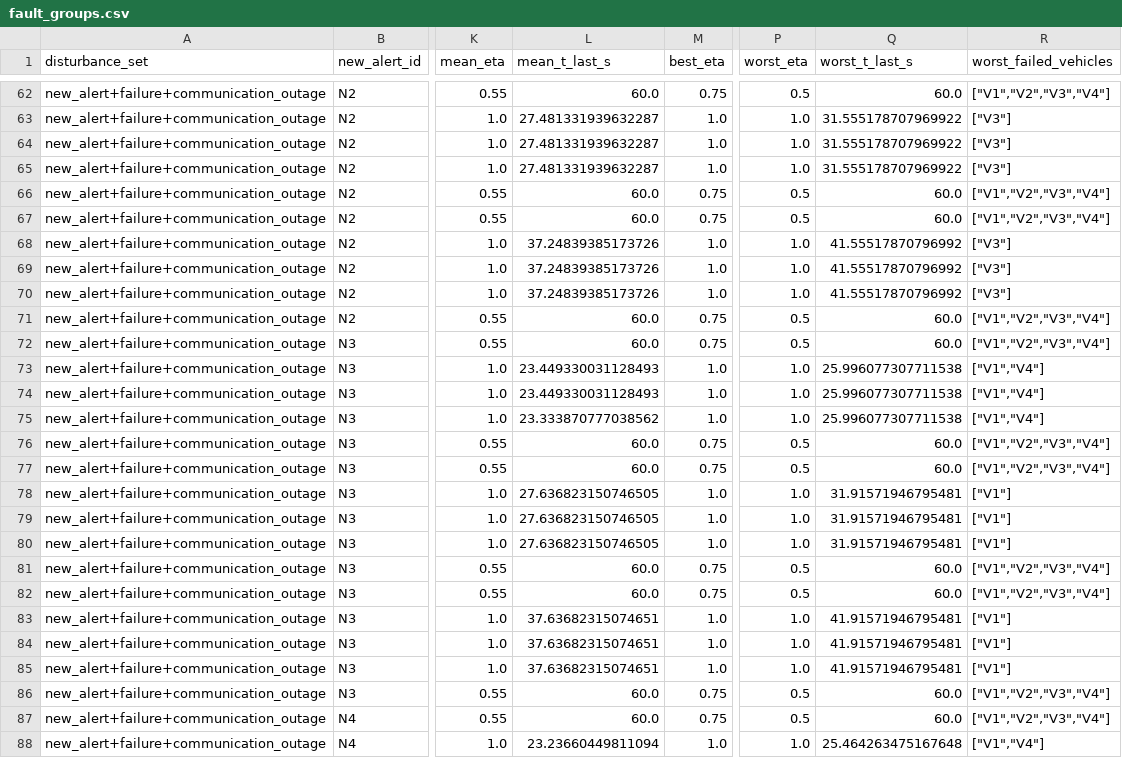
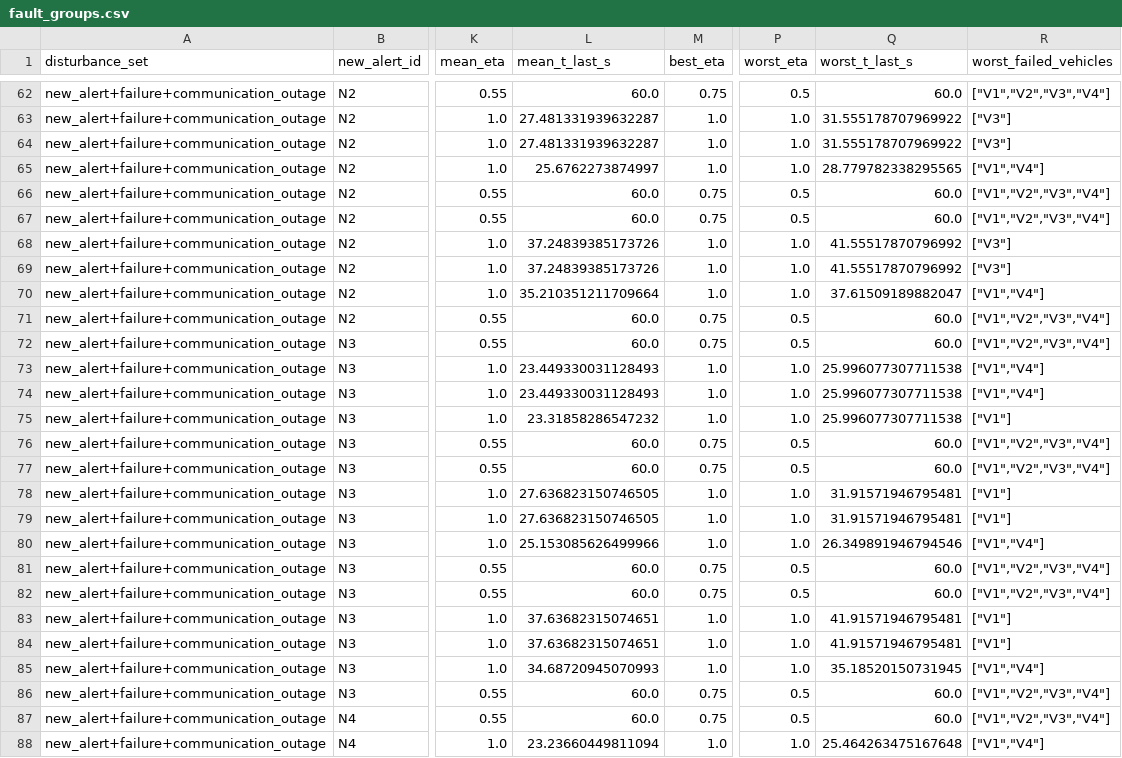
Before and after one commit to ADD12891/Mathematical-Modeling-11.20, a CSV file: results/question4/fault_groups.csv, drawn as a sheet; only a part is shown, gaps mark what is left out; the diff covers the shown part only; the diff names each change by its address in the sheet, - before the commit and + after, or states it on an @@ line.

```diff
--- a/results/question4/fault_groups.csv
+++ b/results/question4/fault_groups.csv
-L65 (mean_t_last_s): 27.481331939632287
+L65 (mean_t_last_s): 25.6762273874997
-Q65 (worst_t_last_s): 31.555178707969922
+Q65 (worst_t_last_s): 28.779782338295565
-R65 (worst_failed_vehicles): ["V3"]
+R65 (worst_failed_vehicles): ["V1","V4"]
-L70 (mean_t_last_s): 37.24839385173726
+L70 (mean_t_last_s): 35.210351211709664
-Q70 (worst_t_last_s): 41.55517870796992
+Q70 (worst_t_last_s): 37.61509189882047
-R70 (worst_failed_vehicles): ["V3"]
+R70 (worst_failed_vehicles): ["V1","V4"]
-L75 (mean_t_last_s): 23.333870777038562
+L75 (mean_t_last_s): 23.31858286547232
-R75 (worst_failed_vehicles): ["V1","V4"]
+R75 (worst_failed_vehicles): ["V1"]
-L80 (mean_t_last_s): 27.636823150746505
+L80 (mean_t_last_s): 25.153085626499966
-Q80 (worst_t_last_s): 31.91571946795481
+Q80 (worst_t_last_s): 26.349891946794546
-R80 (worst_failed_vehicles): ["V1"]
+R80 (worst_failed_vehicles): ["V1","V4"]
-L85 (mean_t_last_s): 37.63682315074651
+L85 (mean_t_last_s): 34.68720945070993
-Q85 (worst_t_last_s): 41.91571946795481
+Q85 (worst_t_last_s): 35.18520150731945
-R85 (worst_failed_vehicles): ["V1"]
+R85 (worst_failed_vehicles): ["V1","V4"]
```
Also changed, not shown: 56 edited cells elsewhere in this file, results/question4/aggregate_scores.csv, results/question4/scenario_scores.csv, 5 other files.
